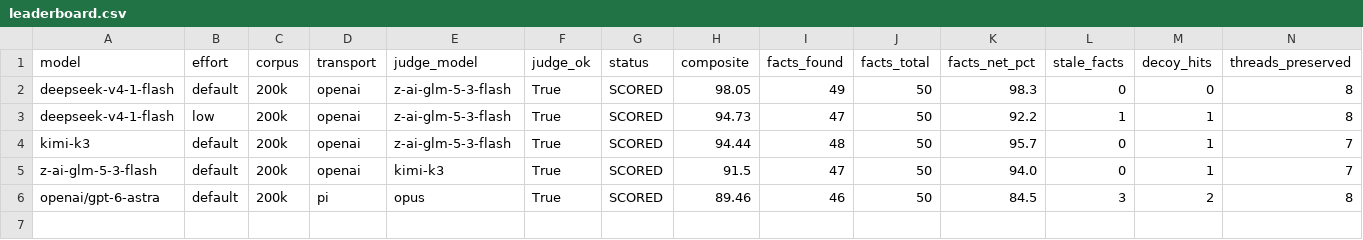
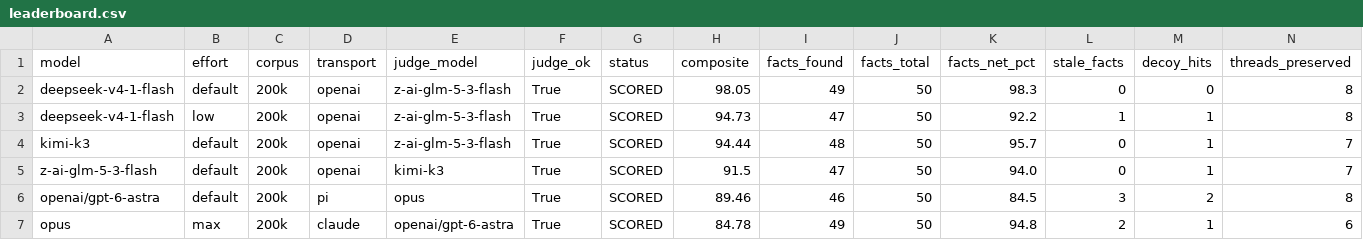
Before and after one commit to neko-legends/threadkeeper, a CSV file: results-200k/leaderboard.csv, drawn as a sheet; only a part is shown; rows hold the shown columns only; the diff names each change by its address in the sheet, - before the commit and + after, or states it on an @@ line.

```diff
--- a/results-200k/leaderboard.csv
+++ b/results-200k/leaderboard.csv
+row 7: opus | max | 200k | claude | openai/gpt-6-astra | True | SCORED | 84.78 | 49 | 50 | 94.8 | 2 | 1 | 6
```
Also changed, not shown: 3 other files.
